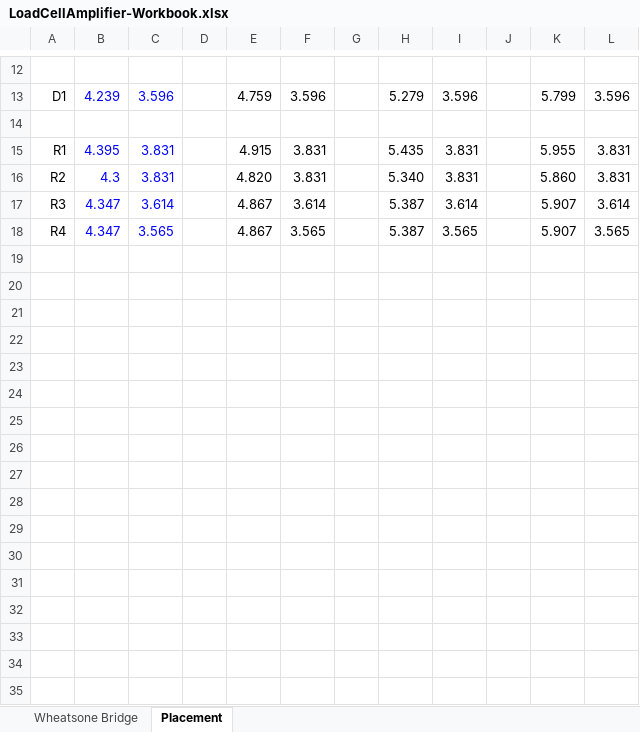
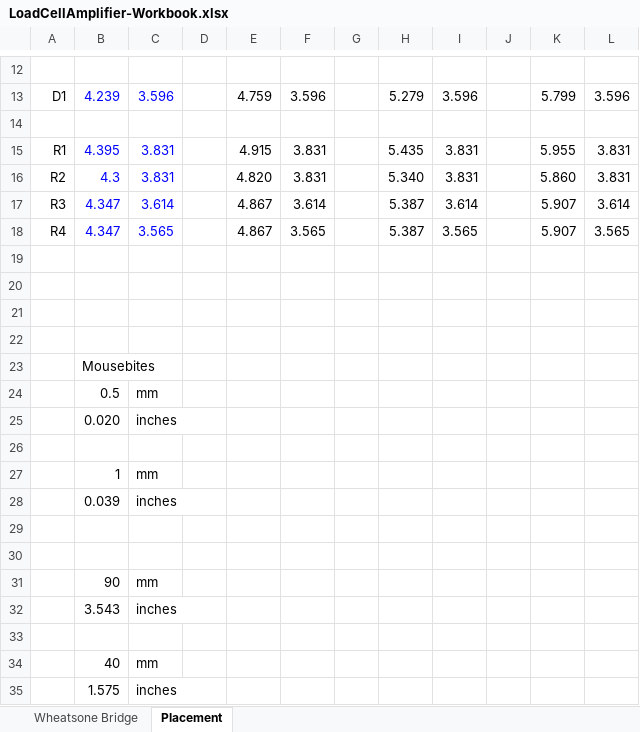
Before and after one commit to synthetos/KicadExample, an Excel workbook: ProjectOutputs/LoadCellAmplifier-Workbook.xlsx, sheet Placement, drawn as a sheet; only a part is shown, gaps mark what is left out; values as stored, in another font and other column widths than the file's, no borders; the diff names each change by its address in the sheet, - before the commit and + after, or states it on an @@ line.

```diff
--- a/ProjectOutputs/LoadCellAmplifier-Workbook.xlsx (sheet Placement)
+++ b/ProjectOutputs/LoadCellAmplifier-Workbook.xlsx (sheet Placement)
+row 19: (empty)
+row 20: (empty)
+row 21: (empty)
+row 22: (empty)
+row 23:  | Mousebites
+row 24:  | 0.5 | mm
+row 25:  | 0.020 | inches
+row 26: (empty)
+row 27:  | 1 | mm
+row 28:  | 0.039 | inches
+row 29: (empty)
+row 30: (empty)
+row 31:  | 90 | mm
+row 32:  | 3.543 | inches
+row 33: (empty)
+row 34:  | 40 | mm
+row 35:  | 1.575 | inches
```
Also changed, not shown: 8 other files.
